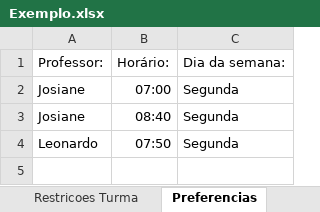
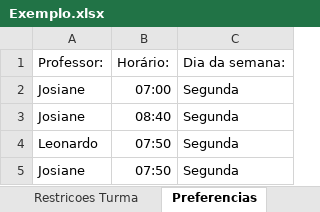
Before and after one commit to samuelterra22/Timing-Table-With-Graph-Coloring, an Excel workbook: instances/Exemplo.xlsx, sheet Preferencias, drawn as a sheet; values as stored, in another font and other column widths than the file's, no borders; the diff names each change by its address in the sheet, - before the commit and + after, or states it on an @@ line.

```diff
--- a/instances/Exemplo.xlsx (sheet Preferencias)
+++ b/instances/Exemplo.xlsx (sheet Preferencias)
+row 5: Josiane | 07:50 | Segunda
```
Also changed, not shown: sheet Restricao, sheet Dados, 1 other file.
